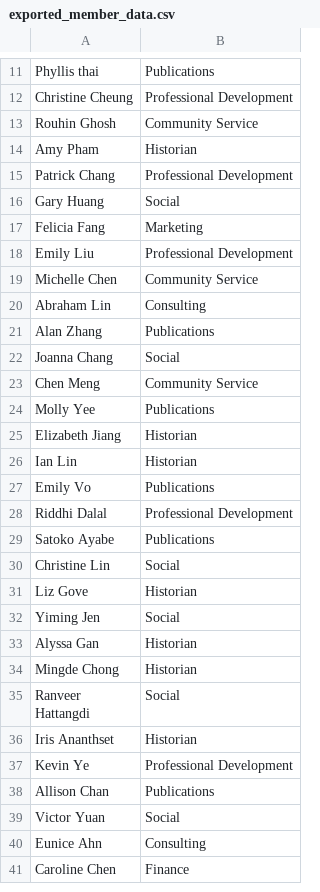
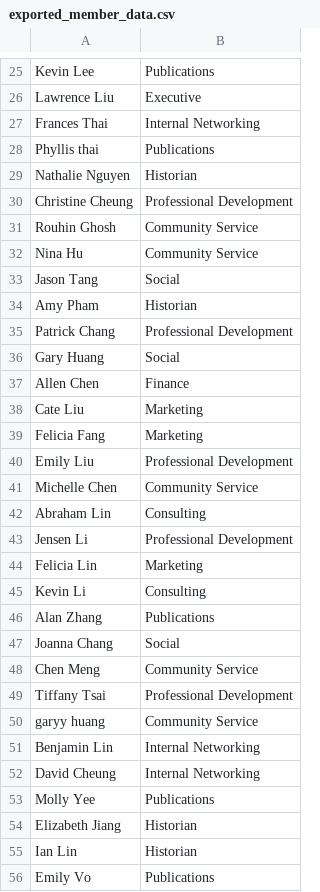
Before and after one commit to kzhang22/pbl_portal, a CSV file: attendance/exported_member_data.csv, drawn as a sheet; only a part is shown, gaps mark what is left out; the shorter side is filled out with more unchanged rows; the diff covers the shown part only; the diff names each change by its address in the sheet, - before the commit and + after, or states it on an @@ line.

```diff
--- a/attendance/exported_member_data.csv
+++ b/attendance/exported_member_data.csv
+row 25: Kevin Lee | Publications
+row 26: Lawrence Liu | Executive
+row 27: Frances Thai | Internal Networking
+row 29: Nathalie Nguyen | Historian
+row 32: Nina Hu | Community Service
+row 33: Jason Tang | Social
+row 37: Allen Chen | Finance
+row 38: Cate Liu | Marketing
+row 43: Jensen Li | Professional Development
+row 44: Felicia Lin | Marketing
+row 45: Kevin Li | Consulting
+row 49: Tiffany Tsai | Professional Development
+row 50: garyy huang | Community Service
+row 51: Benjamin Lin | Internal Networking
+row 52: David Cheung | Internal Networking
```
Also changed, not shown: 15 added rows and 1 removed row elsewhere in this file, attendance/attendance.csv, 4 other files.
